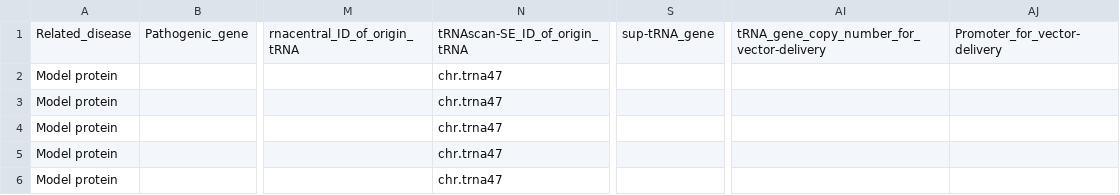
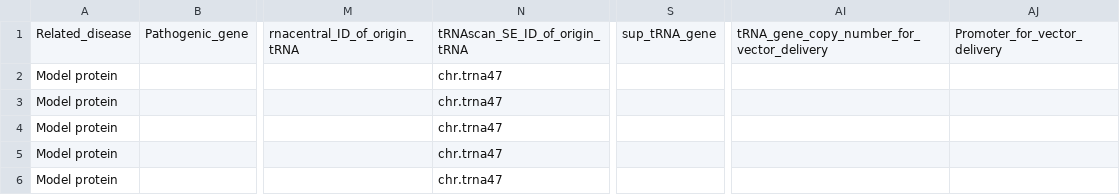
Before and after one commit to Lovelumine/trna-database, a CSV file: data/tRNAtherapeutics.csv, drawn as a sheet; only a part is shown, gaps mark what is left out; the diff names each change by its address in the sheet, - before the commit and + after, or states it on an @@ line.

```diff
--- a/data/tRNAtherapeutics.csv
+++ b/data/tRNAtherapeutics.csv
-N1: tRNAscan-SE_ID_of_origin_tRNA
+N1: tRNAscan_SE_ID_of_origin_tRNA
-S1: sup-tRNA_gene
+S1: sup_tRNA_gene
-AI1: tRNA_gene_copy_number_for_vector-delivery
+AI1: tRNA_gene_copy_number_for_vector_delivery
-AJ1: Promoter_for_vector-delivery
+AJ1: Promoter_for_vector_delivery
```
Also changed, not shown: 3 other files.
